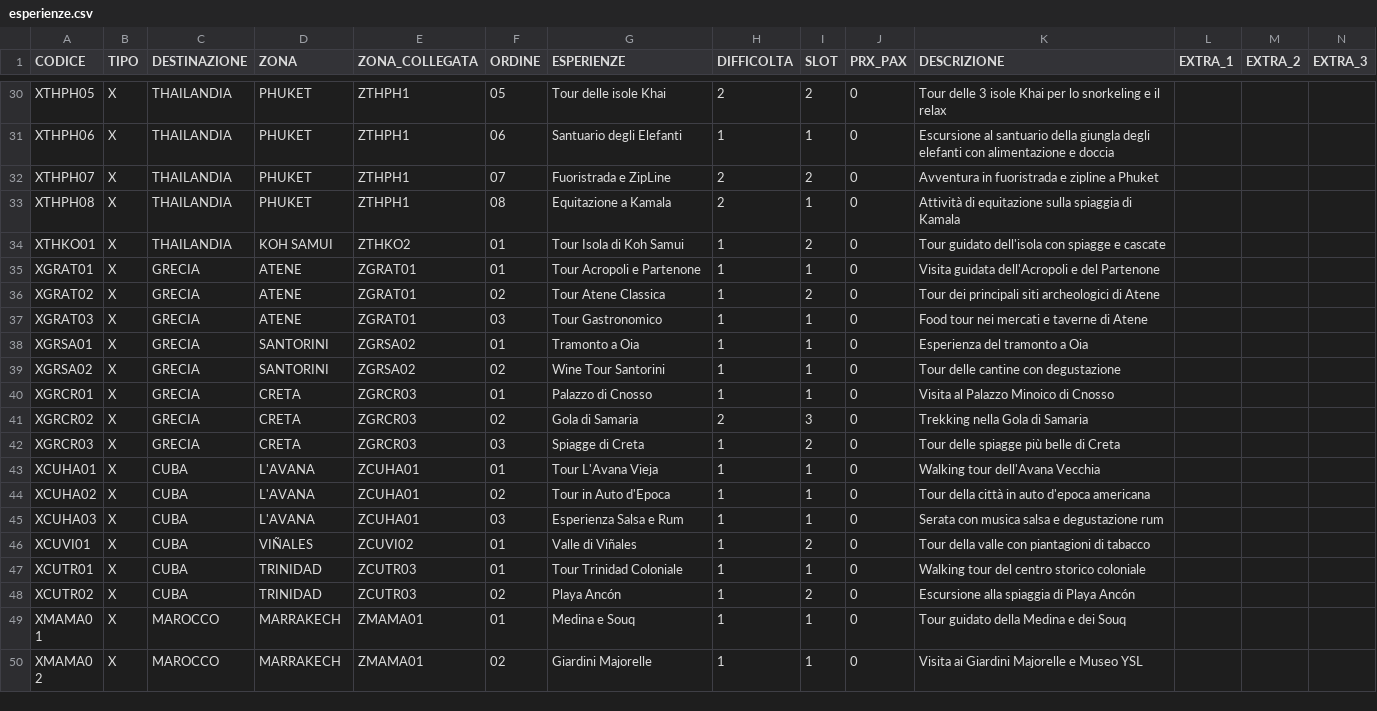
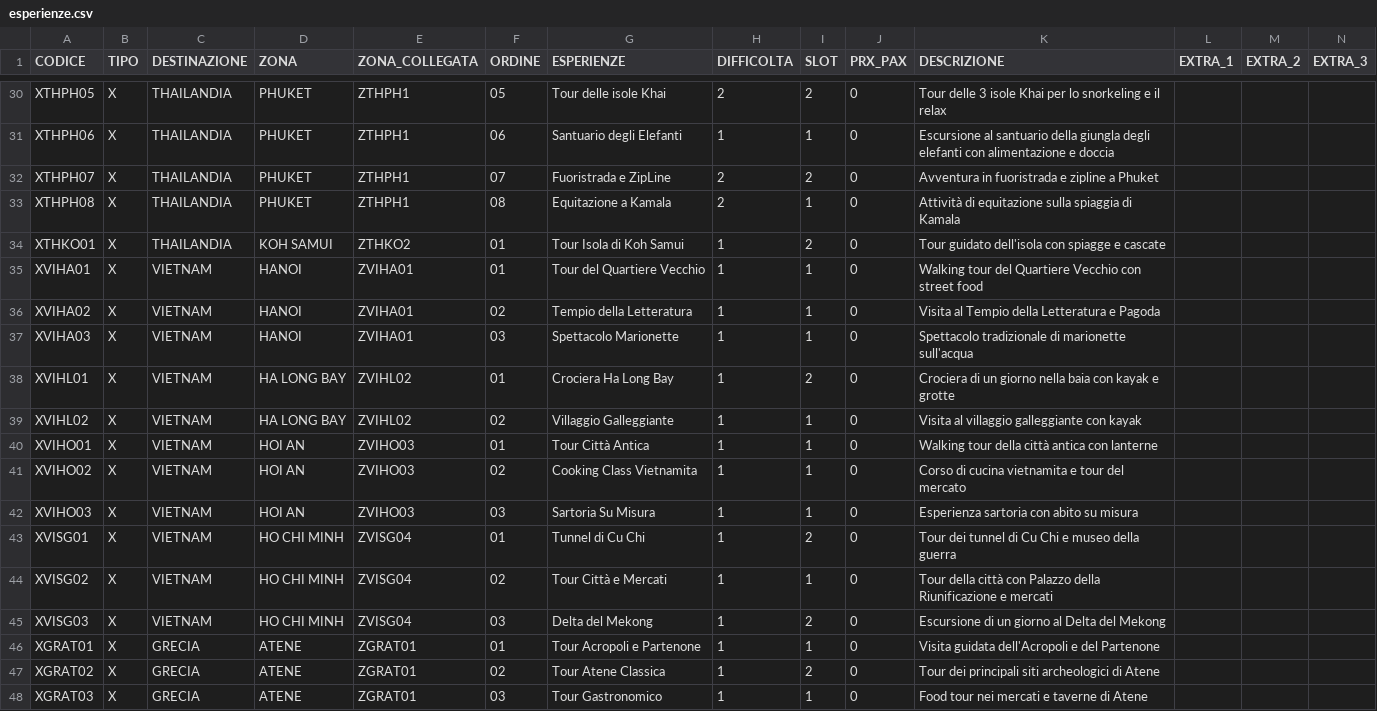
Before and after one commit to SBAM-soft/trave-crew-v.2, a CSV file: public/data/esperienze.csv, drawn as a sheet; only a part is shown, gaps mark what is left out; the shorter side is filled out with more unchanged rows; rows hold the shown columns only; the diff names each change by its address in the sheet, - before the commit and + after, or states it on an @@ line.

```diff
--- a/public/data/esperienze.csv
+++ b/public/data/esperienze.csv
+row 35: XVIHA01 | X | VIETNAM | HANOI | ZVIHA01 | 01 | Tour del Quartiere Vecchio | 1 | 1 | 0 | Walking tour del Quartiere Vecchio con street food
+row 36: XVIHA02 | X | VIETNAM | HANOI | ZVIHA01 | 02 | Tempio della Letteratura | 1 | 1 | 0 | Visita al Tempio della Letteratura e Pagoda
+row 37: XVIHA03 | X | VIETNAM | HANOI | ZVIHA01 | 03 | Spettacolo Marionette | 1 | 1 | 0 | Spettacolo tradizionale di marionette sull'acqua
+row 38: XVIHL01 | X | VIETNAM | HA LONG BAY | ZVIHL02 | 01 | Crociera Ha Long Bay | 1 | 2 | 0 | Crociera di un giorno nella baia con kayak e grotte
+row 39: XVIHL02 | X | VIETNAM | HA LONG BAY | ZVIHL02 | 02 | Villaggio Galleggiante | 1 | 1 | 0 | Visita al villaggio galleggiante con kayak
+row 40: XVIHO01 | X | VIETNAM | HOI AN | ZVIHO03 | 01 | Tour Città Antica | 1 | 1 | 0 | Walking tour della città antica con lanterne
+row 41: XVIHO02 | X | VIETNAM | HOI AN | ZVIHO03 | 02 | Cooking Class Vietnamita | 1 | 1 | 0 | Corso di cucina vietnamita e tour del mercato
+row 42: XVIHO03 | X | VIETNAM | HOI AN | ZVIHO03 | 03 | Sartoria Su Misura | 1 | 1 | 0 | Esperienza sartoria con abito su misura
+row 43: XVISG01 | X | VIETNAM | HO CHI MINH | ZVISG04 | 01 | Tunnel di Cu Chi | 1 | 2 | 0 | Tour dei tunnel di Cu Chi e museo della guerra
+row 44: XVISG02 | X | VIETNAM | HO CHI MINH | ZVISG04 | 02 | Tour Città e Mercati | 1 | 1 | 0 | Tour della città con Palazzo della Riunificazione e mercati
+row 45: XVISG03 | X | VIETNAM | HO CHI MINH | ZVISG04 | 03 | Delta del Mekong | 1 | 2 | 0 | Escursione di un giorno al Delta del Mekong
```
Also changed, not shown: public/data/destinazioni.csv, public/data/hotel.csv, 3 other files.
